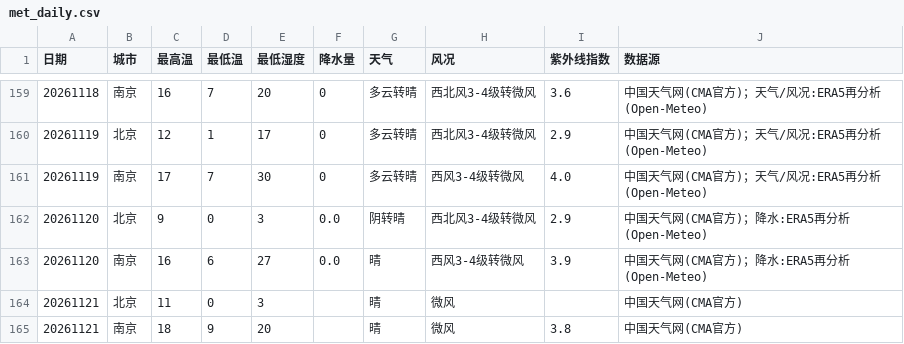
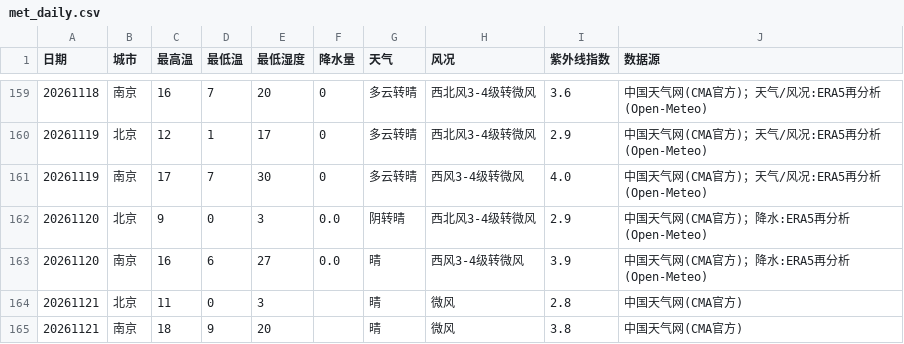
Before and after one commit to ZhuZhengHuan/Bj-Nj-Weather-, a CSV file: met_daily.csv, drawn as a sheet; only a part is shown, gaps mark what is left out.

```diff
--- a/met_daily.csv
+++ b/met_daily.csv
@@ -163,3 +163,3 @@
 20261120,南京,16,6,27,0.0,晴,西风3-4级转微风,3.9,中国天气网(CMA官方)；降水:ERA5再分析(Open-Meteo)
-20261121,北京,11,0,3,,晴,微风,,中国天气网(CMA官方)
+20261121,北京,11,0,3,,晴,微风,2.8,中国天气网(CMA官方)
 20261121,南京,18,9,20,,晴,微风,3.8,中国天气网(CMA官方)
```
Also changed, not shown: 1 other file.
